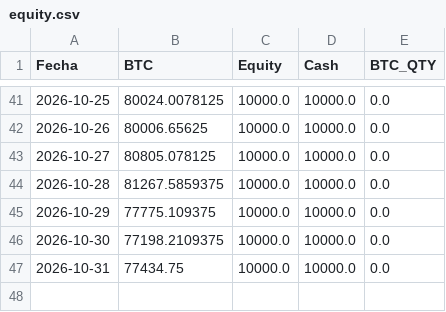
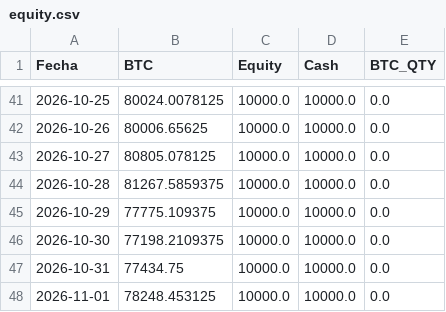
Before and after one commit to user12202912-hue/BTC-AI-BOT, a CSV file: equity.csv, drawn as a sheet; only a part is shown, gaps mark what is left out.

```diff
--- a/equity.csv
+++ b/equity.csv
@@ -47 +47,2 @@ Fecha,BTC,Equity,Cash,BTC_QTY
 2026-10-31,77434.75,10000.0,10000.0,0.0
+2026-11-01,78248.453125,10000.0,10000.0,0.0
```
Also changed, not shown: log.csv, senales.csv, 1 other file.
